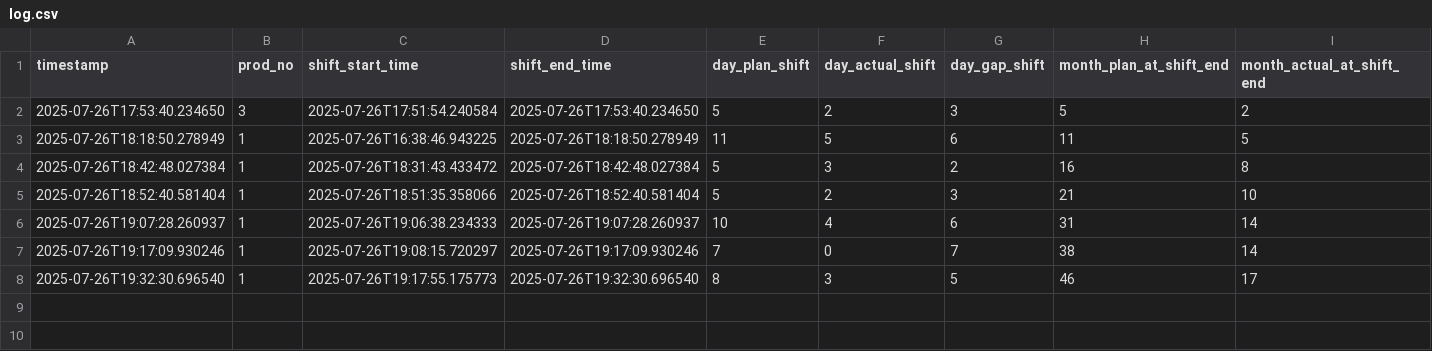
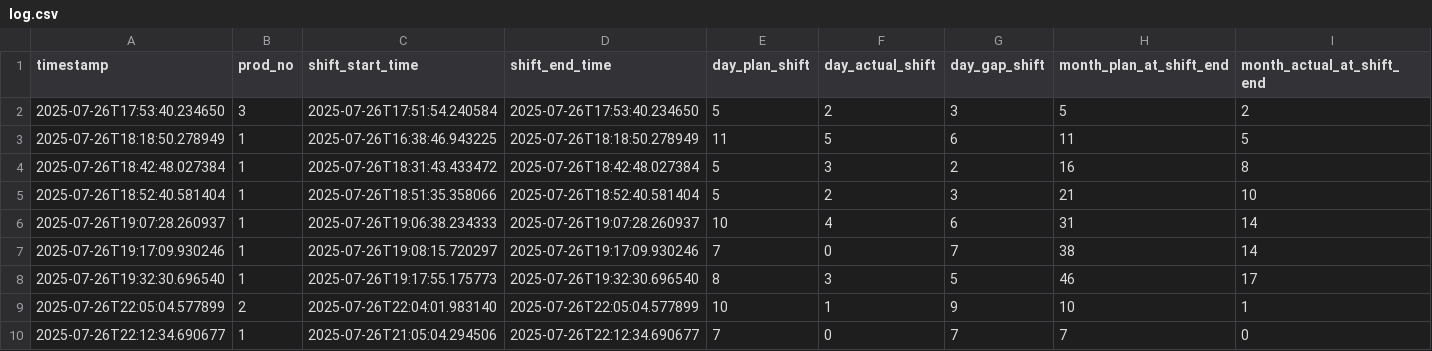
Before and after one commit to anandkaman/P10_Project, a CSV file: log.csv, drawn as a sheet; only a part is shown; rows hold the shown columns only; the diff names each change by its address in the sheet, - before the commit and + after, or states it on an @@ line.

```diff
--- a/log.csv
+++ b/log.csv
+row 9: 2025-07-26T22:05:04.577899 | 2 | 2025-07-26T22:04:01.983140 | 2025-07-26T22:05:04.577899 | 10 | 1 | 9 | 10 | 1
+row 10: 2025-07-26T22:12:34.690677 | 1 | 2025-07-26T21:05:04.294506 | 2025-07-26T22:12:34.690677 | 7 | 0 | 7 | 7 | 0
```
Also changed, not shown: 3 other files.
